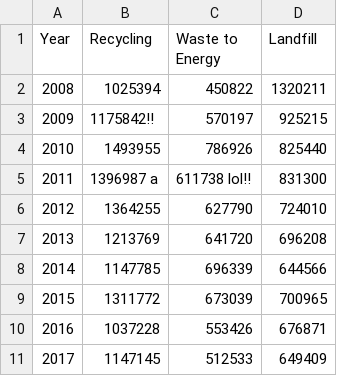
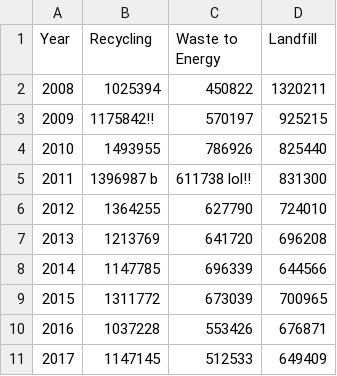
Before and after one commit to bonomali/demo-data, a CSV file: philly_waste_diversion.csv, drawn as a sheet.

```diff
--- a/philly_waste_diversion.csv
+++ b/philly_waste_diversion.csv
@@ -4,3 +4,3 @@ Year,Recycling,Waste to Energy,Landfill
 2010,1493955,786926,825440
-2011,1396987 a,611738 lol!!,831300
+2011,1396987 b,611738 lol!!,831300
 2012,1364255,627790,724010
```
